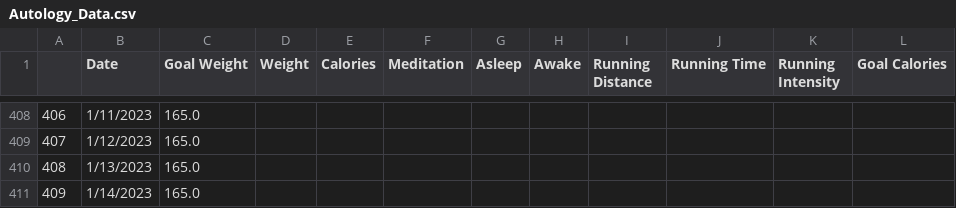
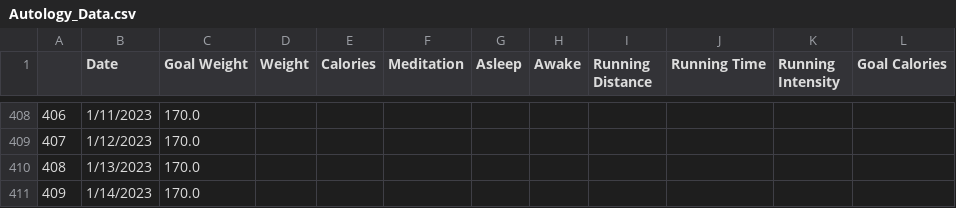
Before and after one commit to RaymondJurkiewicz/WeightTracker, a CSV file: Autology_Data.csv, drawn as a sheet; only a part is shown, gaps mark what is left out; the diff covers the shown part only.

```diff
--- a/Autology_Data.csv
+++ b/Autology_Data.csv
@@ -408,4 +408,4 @@
-406,1/11/2023,165.0,,,,,,,,,
-407,1/12/2023,165.0,,,,,,,,,
-408,1/13/2023,165.0,,,,,,,,,
-409,1/14/2023,165.0,,,,,,,,,
+406,1/11/2023,170.0,,,,,,,,,
+407,1/12/2023,170.0,,,,,,,,,
+408,1/13/2023,170.0,,,,,,,,,
+409,1/14/2023,170.0,,,,,,,,,
```
Also changed, not shown: 34 edited cells elsewhere in this file, 3 other files.
